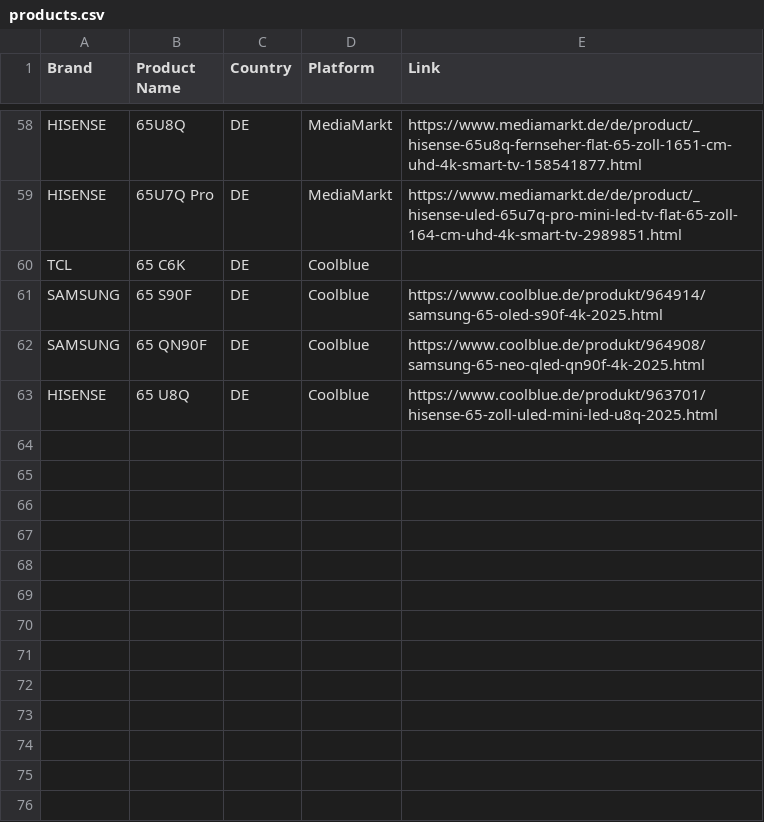
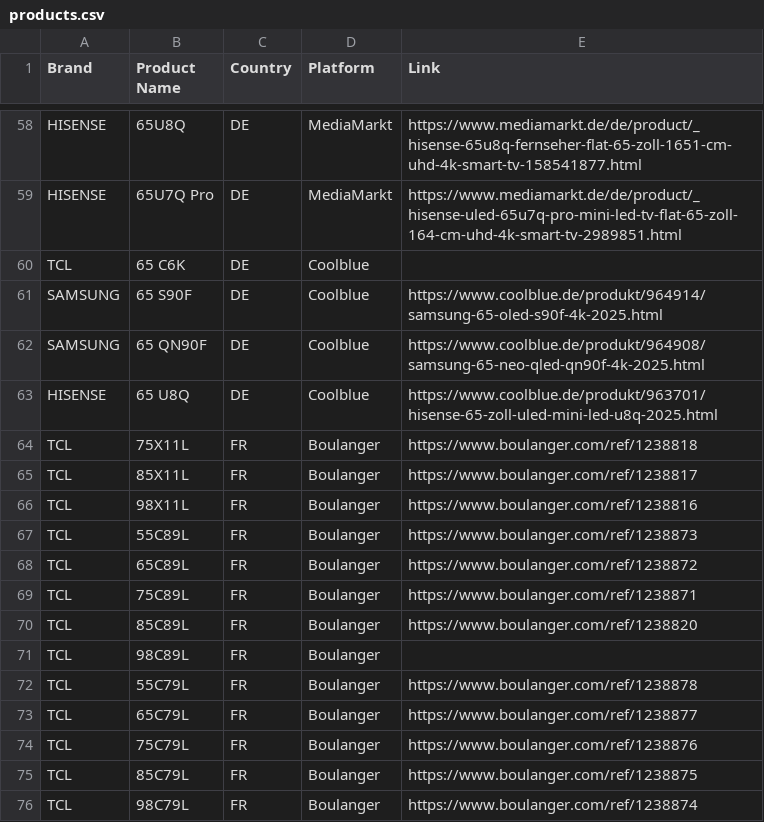
Before and after one commit to Mrjie7205/TV_Price_Monitor, a CSV file: products.csv, drawn as a sheet; only a part is shown, gaps mark what is left out; the diff names each change by its address in the sheet, - before the commit and + after, or states it on an @@ line.

```diff
--- a/products.csv
+++ b/products.csv
+row 64: TCL | 75X11L | FR | Boulanger | https://www.boulanger.com/ref/1238818
+row 65: TCL | 85X11L | FR | Boulanger | https://www.boulanger.com/ref/1238817
+row 66: TCL | 98X11L | FR | Boulanger | https://www.boulanger.com/ref/1238816
+row 67: TCL | 55C89L | FR | Boulanger | https://www.boulanger.com/ref/1238873
+row 68: TCL | 65C89L | FR | Boulanger | https://www.boulanger.com/ref/1238872
+row 69: TCL | 75C89L | FR | Boulanger | https://www.boulanger.com/ref/1238871
+row 70: TCL | 85C89L | FR | Boulanger | https://www.boulanger.com/ref/1238820
+row 71: TCL | 98C89L | FR | Boulanger
+row 72: TCL | 55C79L | FR | Boulanger | https://www.boulanger.com/ref/1238878
+row 73: TCL | 65C79L | FR | Boulanger | https://www.boulanger.com/ref/1238877
+row 74: TCL | 75C79L | FR | Boulanger | https://www.boulanger.com/ref/1238876
+row 75: TCL | 85C79L | FR | Boulanger | https://www.boulanger.com/ref/1238875
+row 76: TCL | 98C79L | FR | Boulanger | https://www.boulanger.com/ref/1238874
```
Also changed, not shown: 1 other file.
